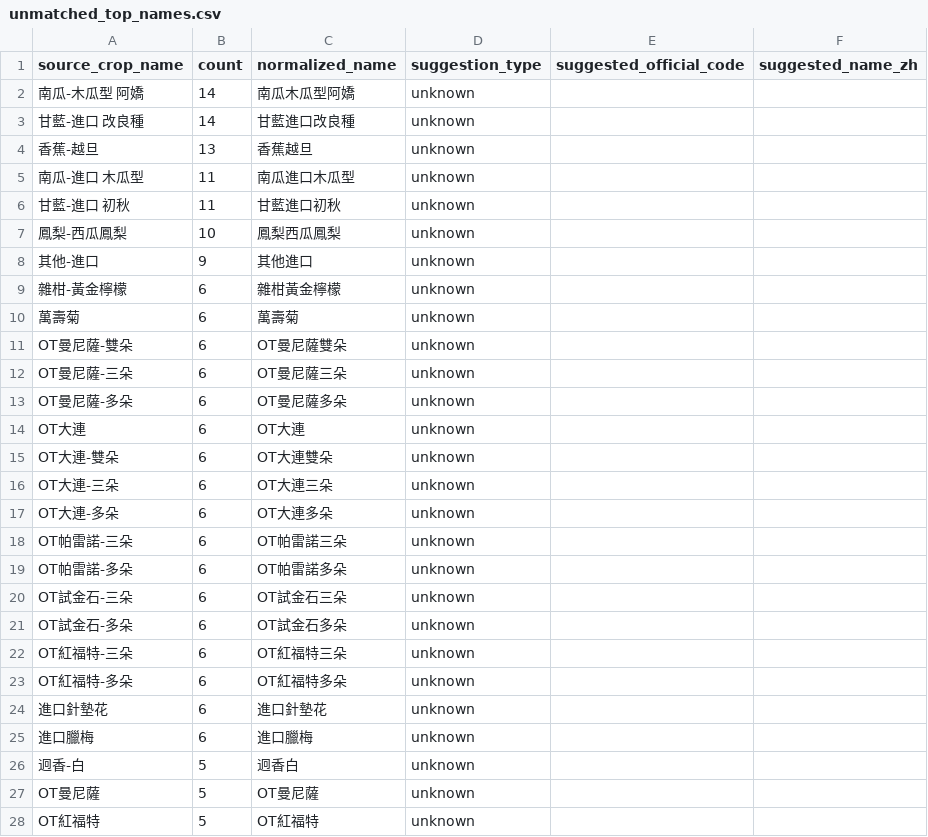
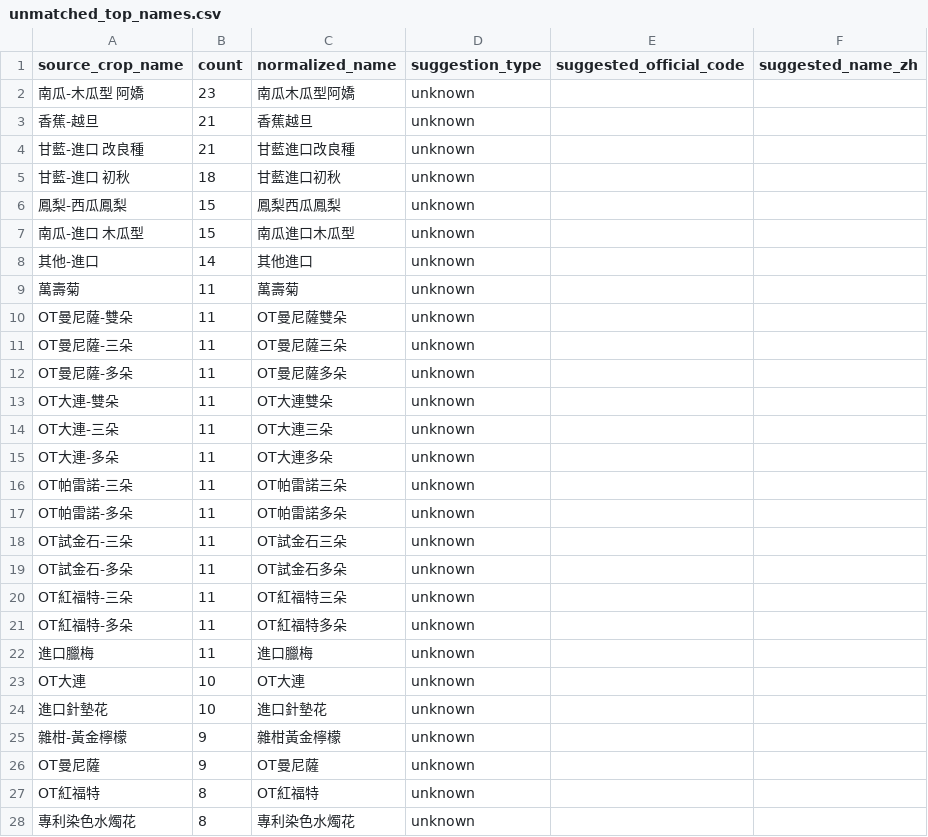
Before and after one commit to junborisproject0207-collab/vege-price-backend, a CSV file: output/unmatched_top_names.csv, drawn as a sheet; only a part is shown; the diff covers the shown part only.

```diff
--- a/output/unmatched_top_names.csv
+++ b/output/unmatched_top_names.csv
@@ -1,28 +1,28 @@
 source_crop_name,count,normalized_name,suggestion_type,suggested_official_code,suggested_name_zh
-南瓜-木瓜型 阿嬌,14,南瓜木瓜型阿嬌,unknown,,
-甘藍-進口 改良種,14,甘藍進口改良種,unknown,,
-香蕉-越旦,13,香蕉越旦,unknown,,
-南瓜-進口 木瓜型,11,南瓜進口木瓜型,unknown,,
-甘藍-進口 初秋,11,甘藍進口初秋,unknown,,
-鳳梨-西瓜鳳梨,10,鳳梨西瓜鳳梨,unknown,,
-其他-進口,9,其他進口,unknown,,
-雜柑-黃金檸檬,6,雜柑黃金檸檬,unknown,,
-萬壽菊,6,萬壽菊,unknown,,
-OT曼尼薩-雙朵,6,OT曼尼薩雙朵,unknown,,
-OT曼尼薩-三朵,6,OT曼尼薩三朵,unknown,,
-OT曼尼薩-多朵,6,OT曼尼薩多朵,unknown,,
-OT大連,6,OT大連,unknown,,
-OT大連-雙朵,6,OT大連雙朵,unknown,,
-OT大連-三朵,6,OT大連三朵,unknown,,
-OT大連-多朵,6,OT大連多朵,unknown,,
-OT帕雷諾-三朵,6,OT帕雷諾三朵,unknown,,
-OT帕雷諾-多朵,6,OT帕雷諾多朵,unknown,,
-OT試金石-三朵,6,OT試金石三朵,unknown,,
-OT試金石-多朵,6,OT試金石多朵,unknown,,
-OT紅福特-三朵,6,OT紅福特三朵,unknown,,
-OT紅福特-多朵,6,OT紅福特多朵,unknown,,
-進口針墊花,6,進口針墊花,unknown,,
-進口臘梅,6,進口臘梅,unknown,,
-迥香-白,5,迥香白,unknown,,
-OT曼尼薩,5,OT曼尼薩,unknown,,
-OT紅福特,5,OT紅福特,unknown,,
+南瓜-木瓜型 阿嬌,23,南瓜木瓜型阿嬌,unknown,,
+香蕉-越旦,21,香蕉越旦,unknown,,
+甘藍-進口 改良種,21,甘藍進口改良種,unknown,,
+甘藍-進口 初秋,18,甘藍進口初秋,unknown,,
+鳳梨-西瓜鳳梨,15,鳳梨西瓜鳳梨,unknown,,
+南瓜-進口 木瓜型,15,南瓜進口木瓜型,unknown,,
+其他-進口,14,其他進口,unknown,,
+萬壽菊,11,萬壽菊,unknown,,
+OT曼尼薩-雙朵,11,OT曼尼薩雙朵,unknown,,
+OT曼尼薩-三朵,11,OT曼尼薩三朵,unknown,,
+OT曼尼薩-多朵,11,OT曼尼薩多朵,unknown,,
+OT大連-雙朵,11,OT大連雙朵,unknown,,
+OT大連-三朵,11,OT大連三朵,unknown,,
+OT大連-多朵,11,OT大連多朵,unknown,,
+OT帕雷諾-三朵,11,OT帕雷諾三朵,unknown,,
+OT帕雷諾-多朵,11,OT帕雷諾多朵,unknown,,
+OT試金石-三朵,11,OT試金石三朵,unknown,,
+OT試金石-多朵,11,OT試金石多朵,unknown,,
+OT紅福特-三朵,11,OT紅福特三朵,unknown,,
+OT紅福特-多朵,11,OT紅福特多朵,unknown,,
+進口臘梅,11,進口臘梅,unknown,,
+OT大連,10,OT大連,unknown,,
+進口針墊花,10,進口針墊花,unknown,,
+雜柑-黃金檸檬,9,雜柑黃金檸檬,unknown,,
+OT曼尼薩,9,OT曼尼薩,unknown,,
+OT紅福特,8,OT紅福特,unknown,,
+專利染色水燭花,8,專利染色水燭花,unknown,,
```
Also changed, not shown: 14 added rows, 13 removed rows and 13 edited cells elsewhere in this file, output/unmatched_top_codes.csv, 10 other files.
